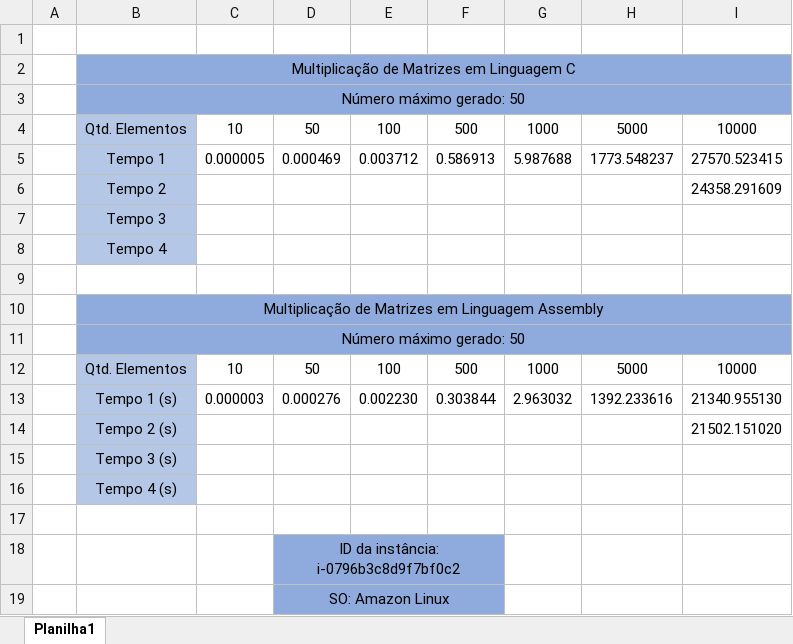
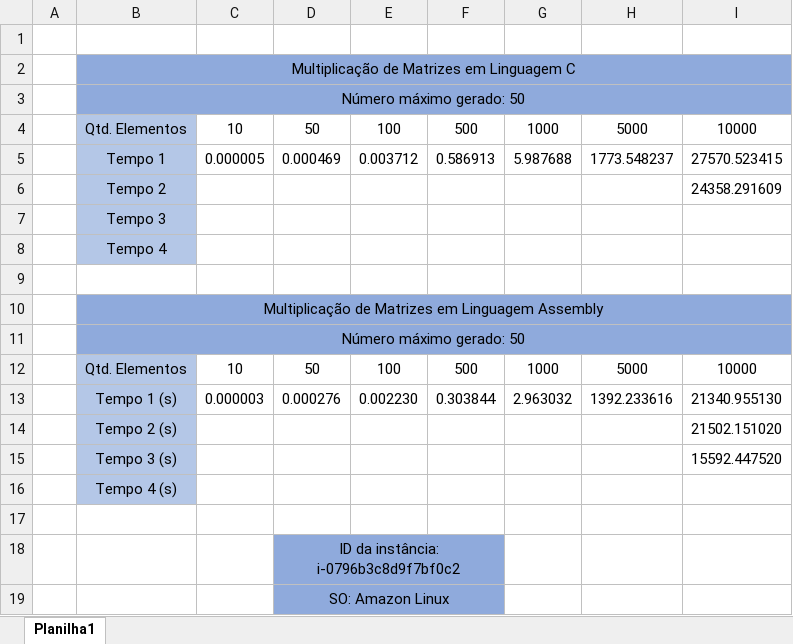
Before and after one commit to AllanCapistrano/sd-pbl1, an Excel workbook: recursos/Tempo-PBL.xlsx, sheet Planilha1, drawn as a sheet; values as stored, in another font and other column widths than the file's, no borders; the diff names each change by its address in the sheet, - before the commit and + after, or states it on an @@ line.

Commit message:
Novo tempo.

```diff
--- a/recursos/Tempo-PBL.xlsx (sheet Planilha1)
+++ b/recursos/Tempo-PBL.xlsx (sheet Planilha1)
-I15: (empty)
+I15: 15592.447520
```
